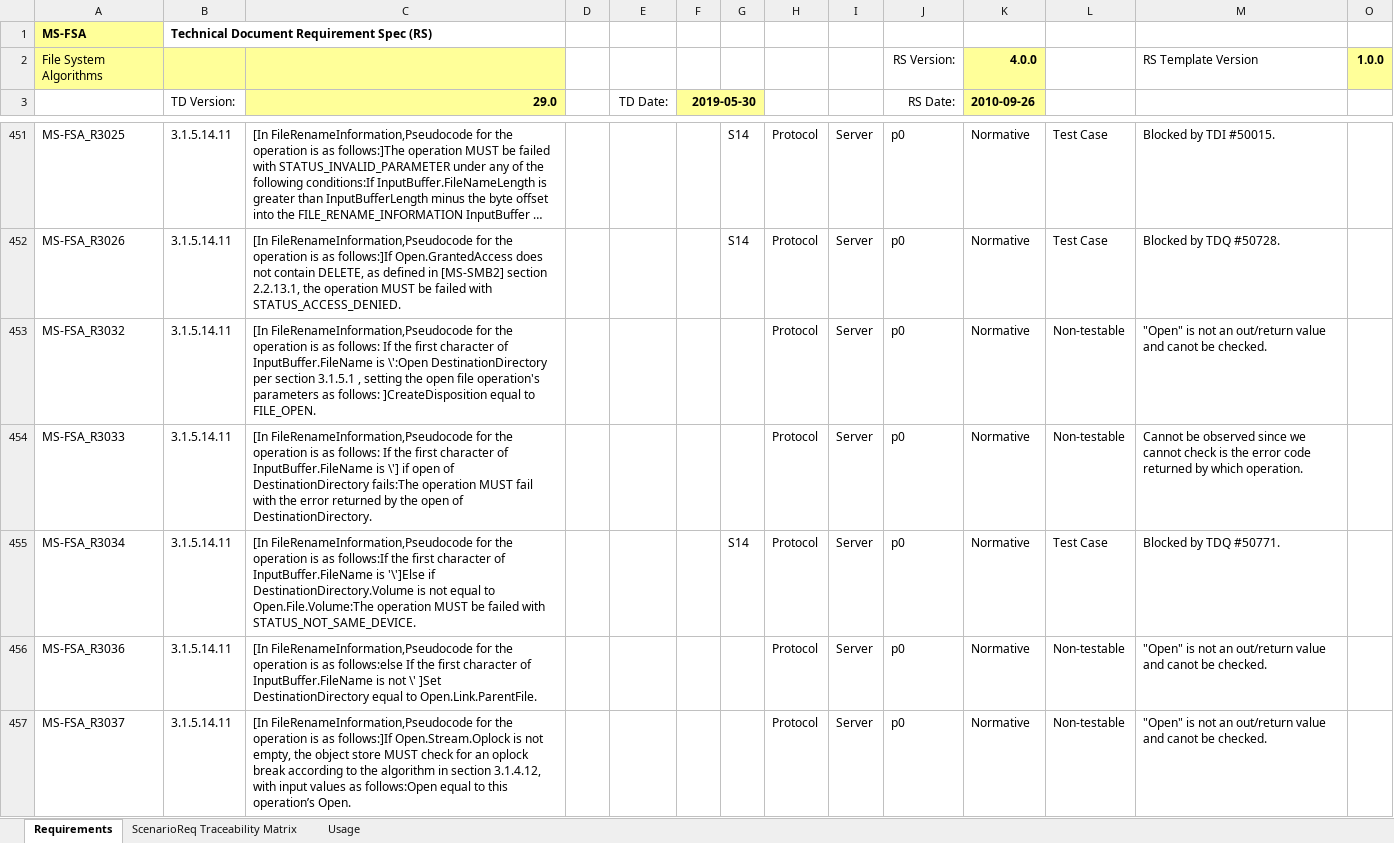
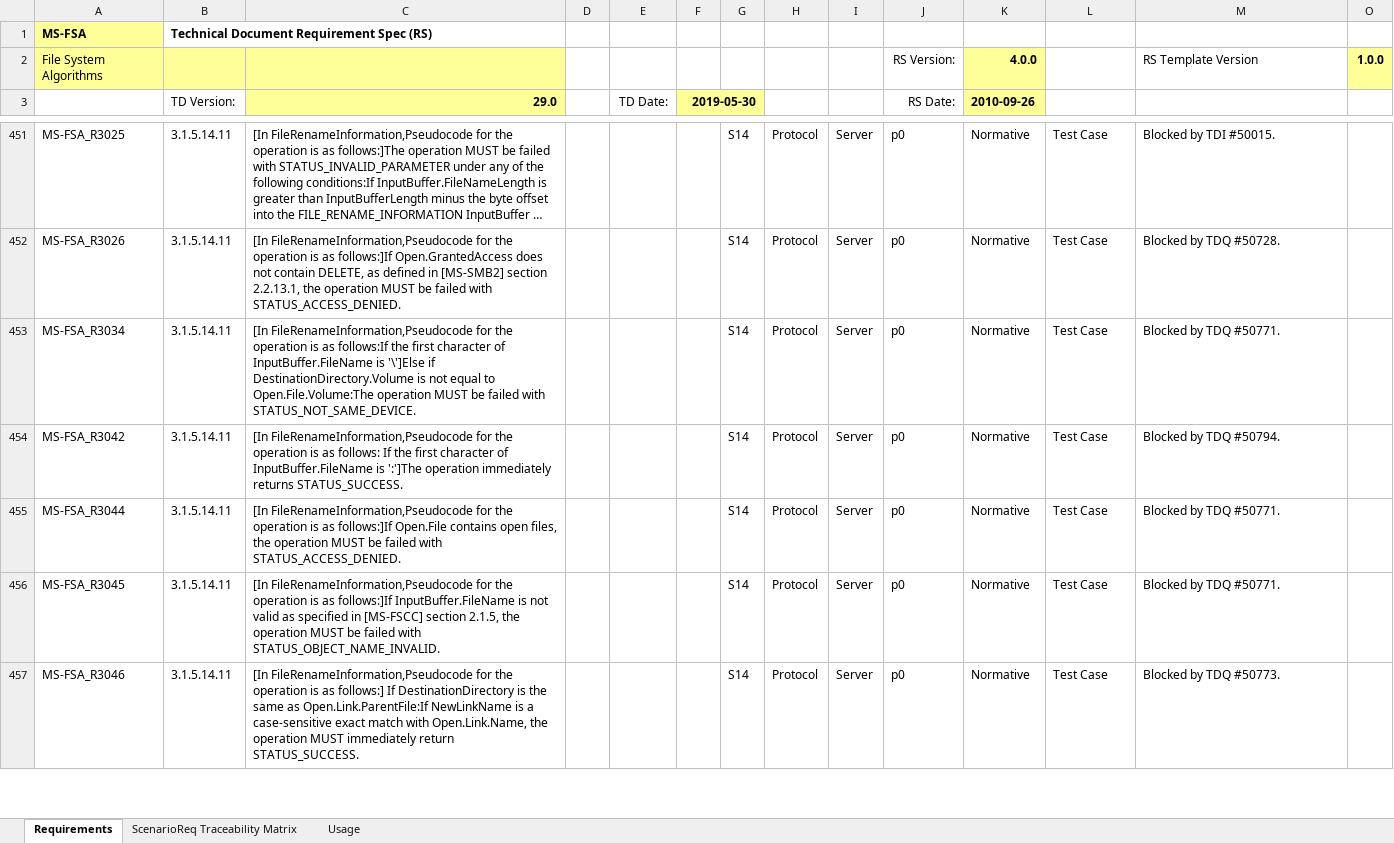
Before and after one commit to microsoft/WindowsProtocolTestSuites, an Excel workbook: TestSuites/FileServer/docs/MS-FSA_ServerRequirementSpec.xlsm, sheet Requirements, drawn as a sheet; only a part is shown, gaps mark what is left out; the shorter side is filled out with more unchanged rows; long unchanged cells end in …; values as stored, in another font and other column widths than the file's, no borders; conditional formats and table styles not drawn; rows hold the shown columns only; the diff covers the shown part only; the diff names each change by its address in the sheet, - before the commit and + after, or states it on an @@ line.

Commit message:
FSA 3000-3200 (453-489)

```diff
--- a/TestSuites/FileServer/docs/MS-FSA_ServerRequirementSpec.xlsm (sheet Requirements)
+++ b/TestSuites/FileServer/docs/MS-FSA_ServerRequirementSpec.xlsm (sheet Requirements)
-row 453: MS-FSA_R3032 | 3.1.5.14.11 | [In FileRenameInformation,Pseudocode for the operation is as follows: If the first character of InputBuffer.FileName is \':Open DestinationDirectory per section 3.1.5.1 , setting the open file operation's parameters as follows: ]CreateDisposition equal to FILE_OPEN. |  |  |  |  | Protocol | Server | p0 | Normative | Non-testable | "Open" is not an out/return value and canot be checked.
-row 454: MS-FSA_R3033 | 3.1.5.14.11 | [In FileRenameInformation,Pseudocode for the operation is as follows: If the first character of InputBuffer.FileName is \'] if open of DestinationDirectory fails:The operation MUST fail with the error returned by the open of DestinationDirectory. |  |  |  |  | Protocol | Server | p0 | Normative | Non-testable | Cannot be observed since we cannot check is the error code returned by which operation.
-row 456: MS-FSA_R3036 | 3.1.5.14.11 | [In FileRenameInformation,Pseudocode for the operation is as follows:else If the first character of InputBuffer.FileName is not \' ]Set DestinationDirectory equal to Open.Link.ParentFile. |  |  |  |  | Protocol | Server | p0 | Normative | Non-testable | "Open" is not an out/return value and canot be checked.
-row 457: MS-FSA_R3037 | 3.1.5.14.11 | [In FileRenameInformation,Pseudocode for the operation is as follows:]If Open.Stream.Oplock is not empty, the object store MUST check for an oplock break according to the algorithm in section 3.1.4.12, with input values as follows:Open equal to this operation’s Open. |  |  |  |  | Protocol | Server | p0 | Normative | Non-testable | "Open" is not an out/return value and canot be checked.
```
Also changed, not shown: 159 removed rows elsewhere in this sheet, sheet ScenarioReq Traceability Matrix, formulas that keep their value, hidden cells.
